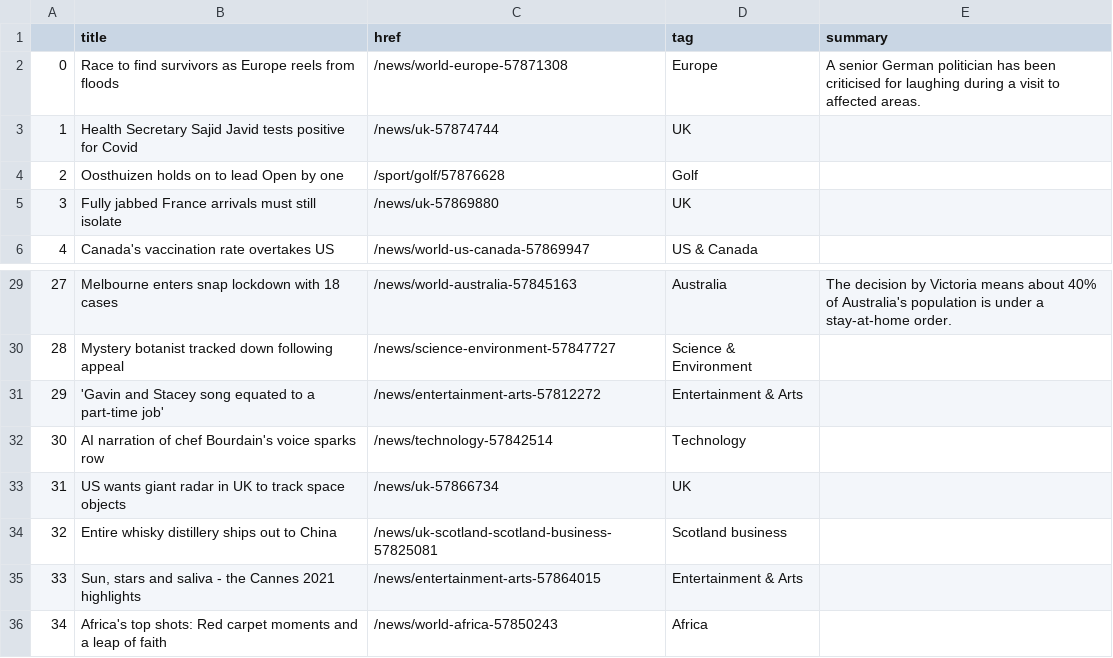
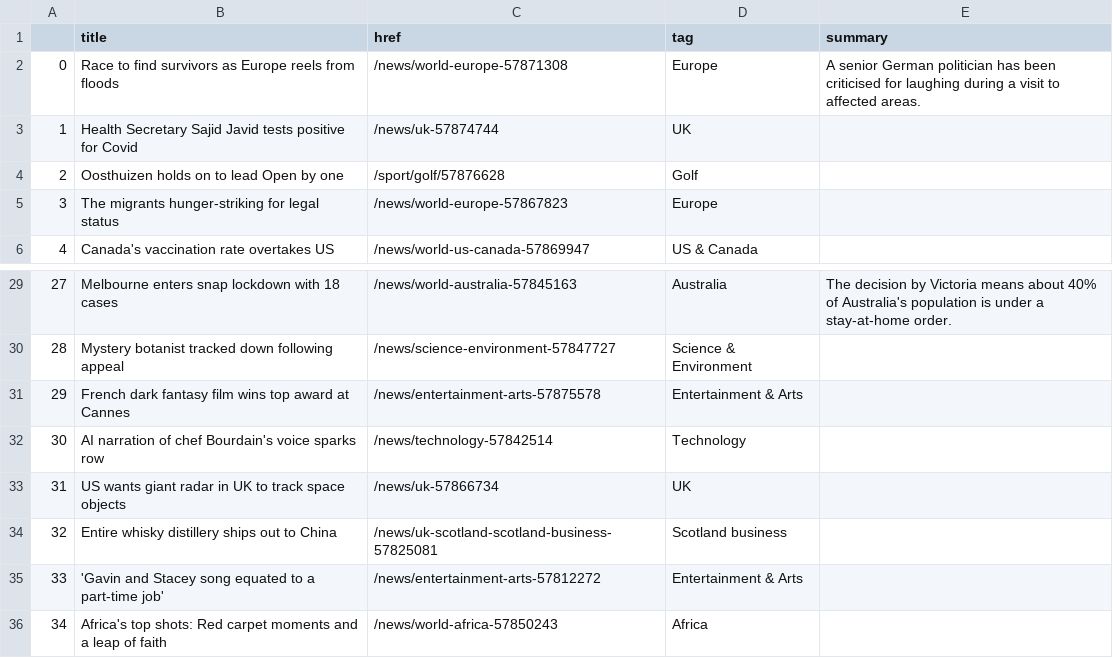
Before and after one commit to bronna/auto-scraper, a CSV file: bbc-headlines.csv, drawn as a sheet; only a part is shown, gaps mark what is left out.

```diff
--- a/bbc-headlines.csv
+++ b/bbc-headlines.csv
@@ -4,3 +4,3 @@
 2,Oosthuizen holds on to lead Open by one,/sport/golf/57876628,Golf,
-3,Fully jabbed France arrivals must still isolate,/news/uk-57869880,UK,
+3,The migrants hunger-striking for legal status,/news/world-europe-57867823,Europe,
 4,Canada's vaccination rate overtakes US,/news/world-us-canada-57869947,US & Canada,
@@ -30,3 +30,3 @@
 28,Mystery botanist tracked down following appeal,/news/science-environment-57847727,Science & Environment,
-29,'Gavin and Stacey song equated to a part-time job',/news/entertainment-arts-57812272,Entertainment & Arts,
+29,French dark fantasy film wins top award at Cannes,/news/entertainment-arts-57875578,Entertainment & Arts,
 30,AI narration of chef Bourdain's voice sparks row,/news/technology-57842514,Technology,
@@ -34,3 +34,3 @@
 32,Entire whisky distillery ships out to China,/news/uk-scotland-scotland-business-57825081,Scotland business,
-33,"Sun, stars and saliva - the Cannes 2021 highlights",/news/entertainment-arts-57864015,Entertainment & Arts,
+33,'Gavin and Stacey song equated to a part-time job',/news/entertainment-arts-57812272,Entertainment & Arts,
 34,Africa's top shots: Red carpet moments and a leap of faith,/news/world-africa-57850243,Africa,
```
